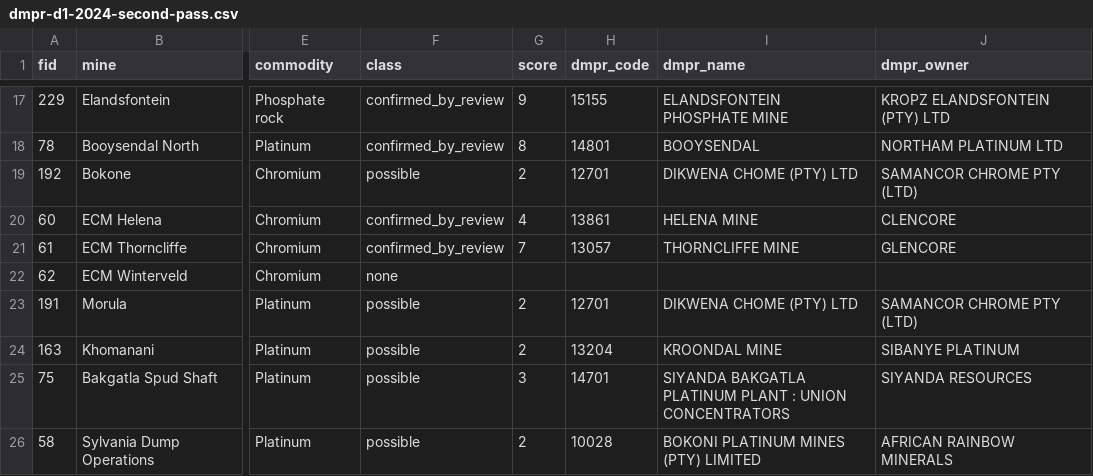
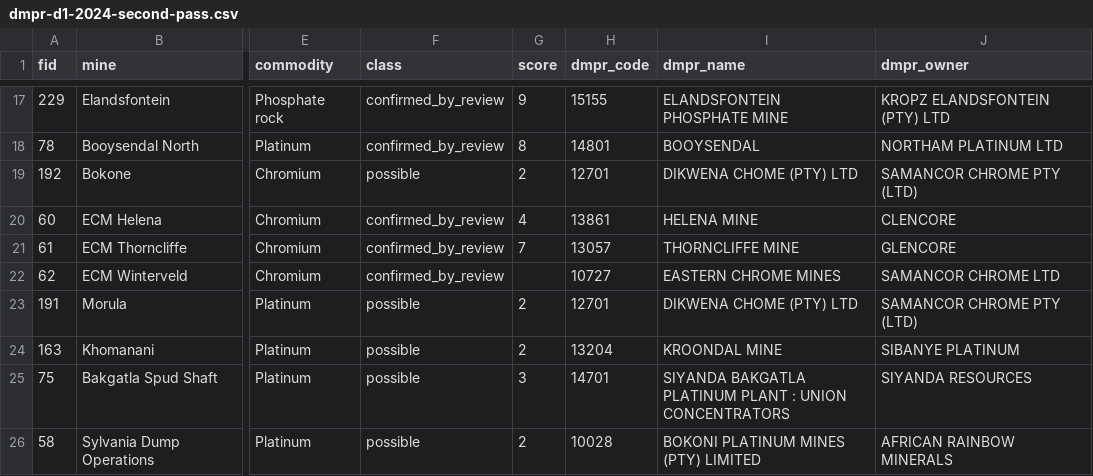
Before and after one commit to neomatime/unison, a CSV file: docs/market-intelligence/review/dmpr-d1-2024-second-pass.csv, drawn as a sheet; only a part is shown, gaps mark what is left out; the diff names each change by its address in the sheet, - before the commit and + after, or states it on an @@ line.

```diff
--- a/docs/market-intelligence/review/dmpr-d1-2024-second-pass.csv
+++ b/docs/market-intelligence/review/dmpr-d1-2024-second-pass.csv
-F22 (class): none
+F22 (class): confirmed_by_review
-H22 (dmpr_code): (empty)
+H22 (dmpr_code): 10727
-I22 (dmpr_name): (empty)
+I22 (dmpr_name): EASTERN CHROME MINES
-J22 (dmpr_owner): (empty)
+J22 (dmpr_owner): SAMANCOR CHROME LTD
```
Also changed, not shown: docs/market-intelligence/review/dmpr-d1-2024-matches.csv, 1 other file.
